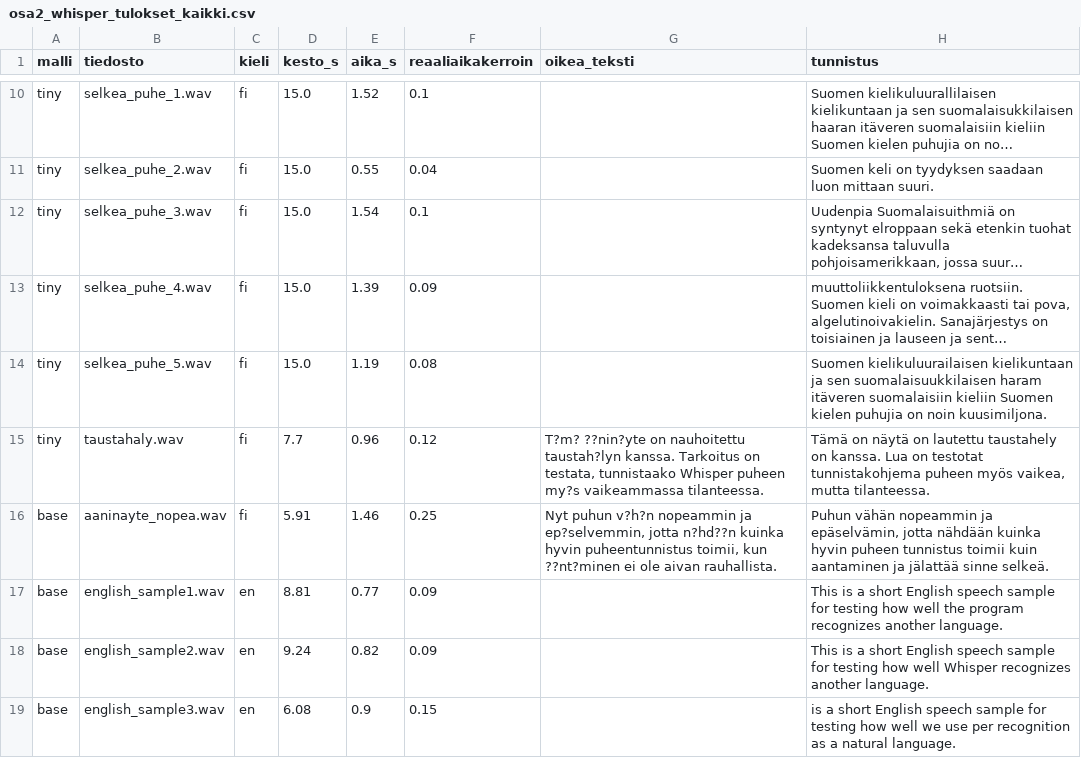
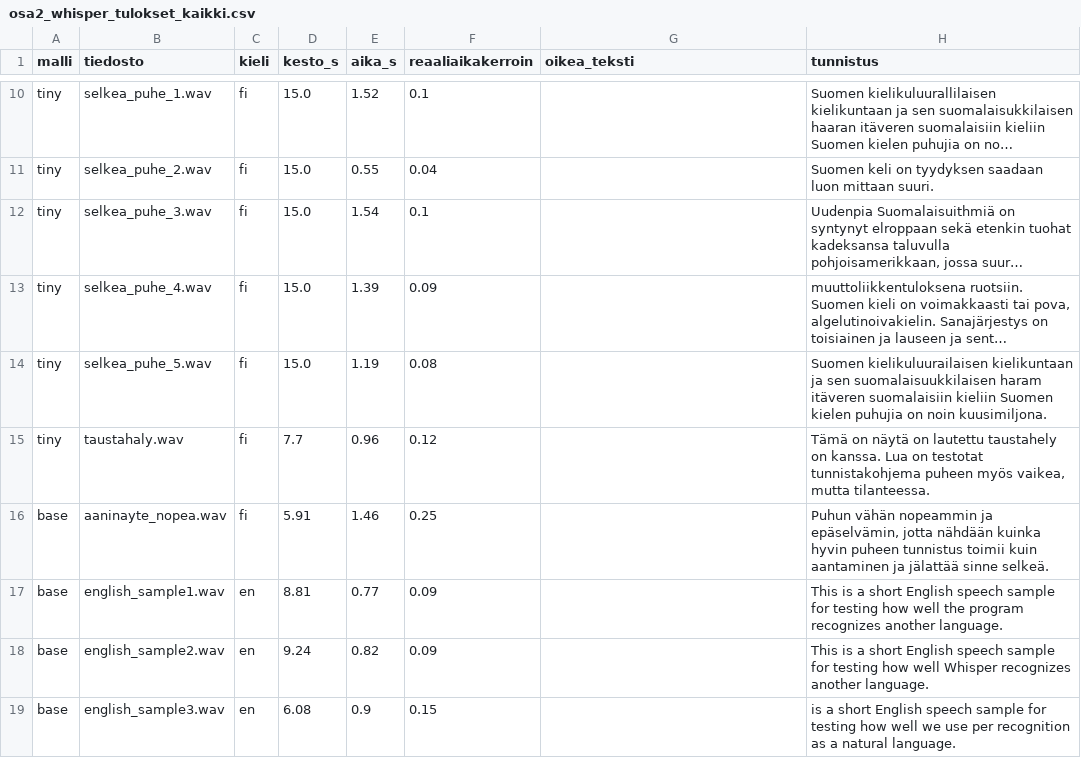
Before and after one commit to teemupulli/Transformer-mallit, a CSV file: osa2_whisper_tulokset_kaikki.csv, drawn as a sheet; only a part is shown, gaps mark what is left out; long unchanged cells end in …; the diff covers the shown part only; the diff names each change by its address in the sheet, - before the commit and + after, or states it on an @@ line.

Commit message:
Remove incorrect Whisper reference transcripts

```diff
--- a/osa2_whisper_tulokset_kaikki.csv
+++ b/osa2_whisper_tulokset_kaikki.csv
-G15 (oikea_teksti): T?m? ??nin?yte on nauhoitettu taustah?lyn kanssa. Tarkoitus on testata, tunnistaako Whisper puheen my?s vaikeammassa tilanteessa.
+G15 (oikea_teksti): (empty)
-G16 (oikea_teksti): Nyt puhun v?h?n nopeammin ja ep?selvemmin, jotta n?hd??n kuinka hyvin puheentunnistus toimii, kun ??nt?minen ei ole aivan rauhallista.
+G16 (oikea_teksti): (empty)
```
Also changed, not shown: 8 edited cells elsewhere in this file, osa2_whisper_tulokset_base.csv, osa2_whisper_tulokset_tiny.csv, 2 other files.
